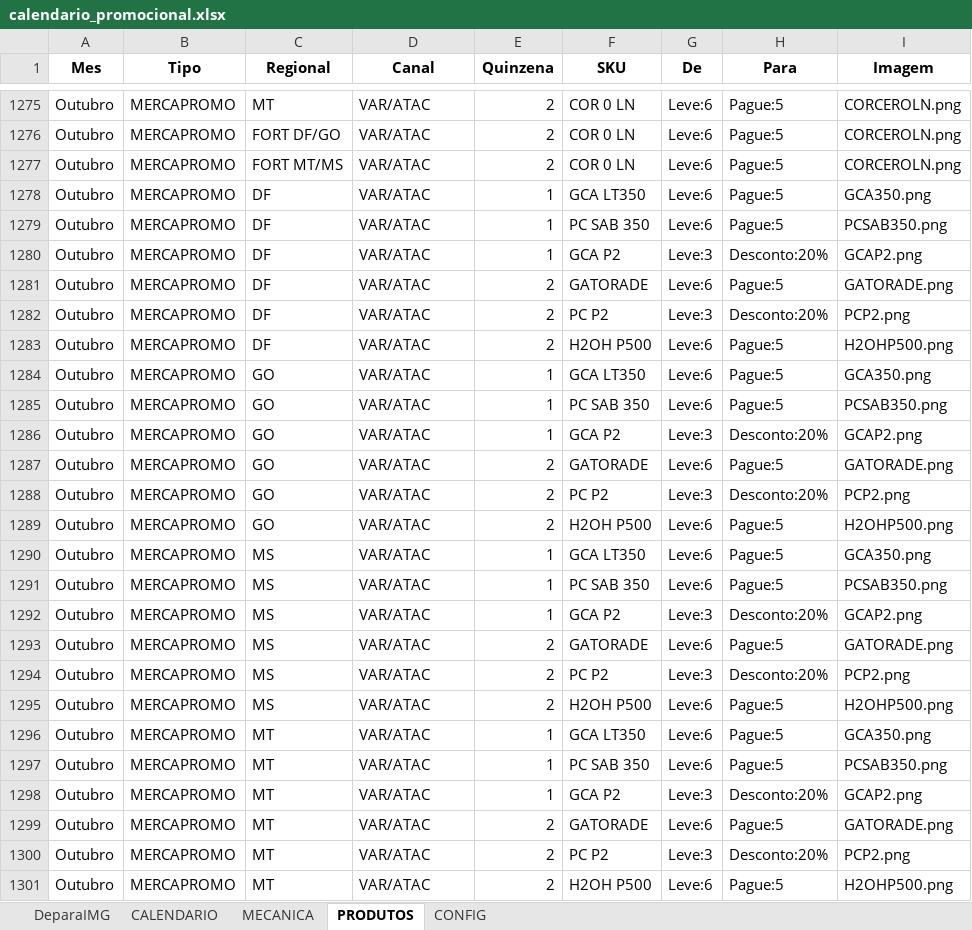
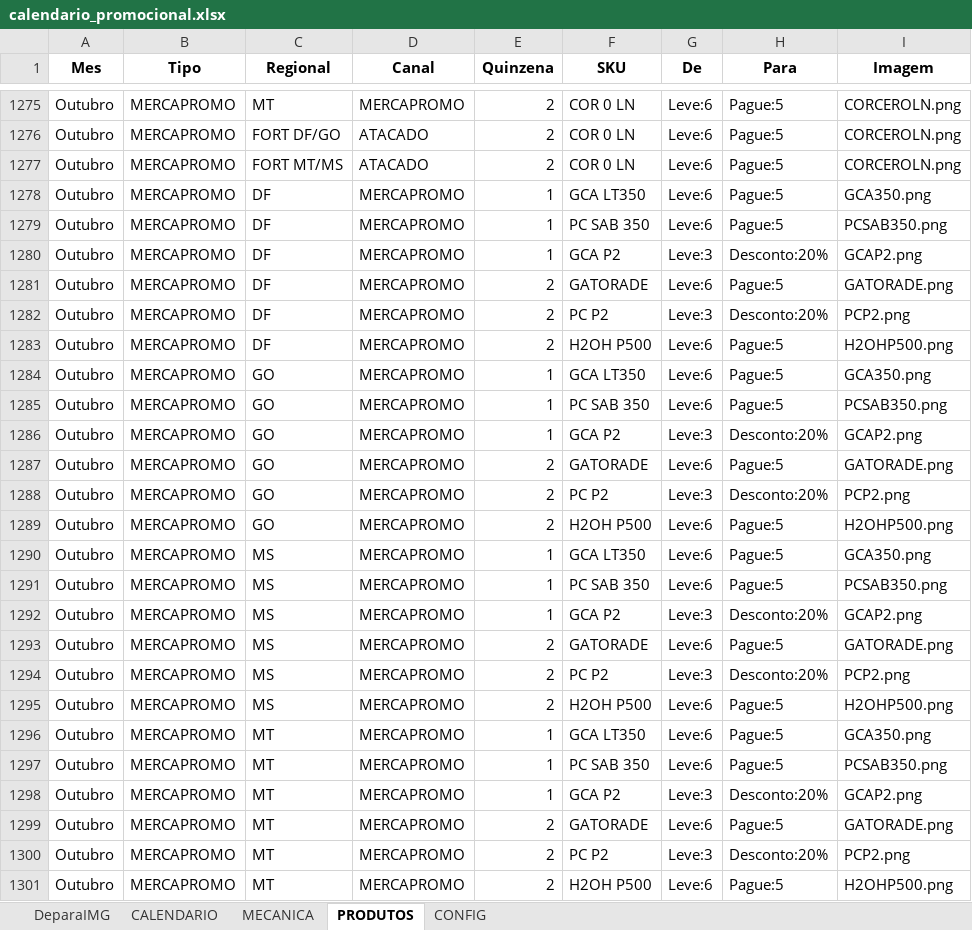
Before and after one commit to JhonatandeAlmeida/Calendario, an Excel workbook: data/calendario_promocional.xlsx, sheet PRODUTOS, drawn as a sheet; only a part is shown, gaps mark what is left out; values as stored, in another font and other column widths than the file's, no borders; the diff covers the shown part only; the diff names each change by its address in the sheet, - before the commit and + after, or states it on an @@ line.

```diff
--- a/data/calendario_promocional.xlsx (sheet PRODUTOS)
+++ b/data/calendario_promocional.xlsx (sheet PRODUTOS)
-D1275 (Canal): VAR/ATAC
+D1275 (Canal): MERCAPROMO
-D1276:D1277 (Canal): VAR/ATAC
+D1276:D1277 (Canal): ATACADO
-D1278:D1301 (Canal): VAR/ATAC
+D1278:D1301 (Canal): MERCAPROMO
```
Also changed, not shown: 90 edited cells elsewhere in this sheet.
